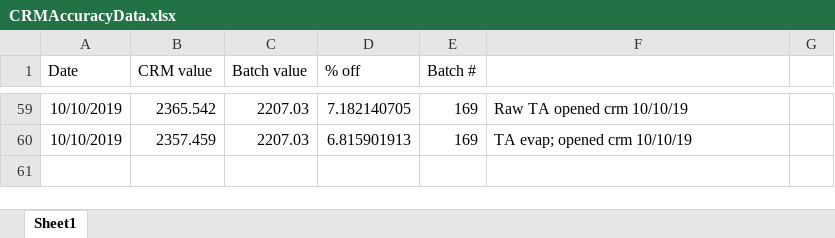
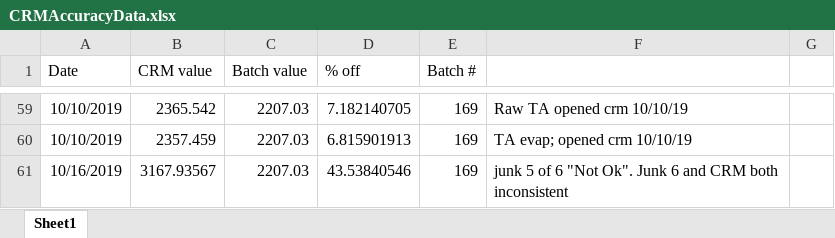
Before and after one commit to SilbigerLab/Titrator, an Excel workbook: Data/CRMAccuracyData.xlsx, sheet Sheet1, drawn as a sheet; only a part is shown, gaps mark what is left out; values as stored, in another font and other column widths than the file's, no borders; the diff names each change by its address in the sheet, - before the commit and + after, or states it on an @@ line.

Commit message:
10/16/2019 CRM value off - titrator read "Status Not Ok"

```diff
--- a/Data/CRMAccuracyData.xlsx (sheet Sheet1)
+++ b/Data/CRMAccuracyData.xlsx (sheet Sheet1)
+row 61: 10/16/2019 | 3167.93567 | 2207.03 | 43.53840546 | 169 | junk 5 of 6 "Not Ok". Junk 6 and CRM both inconsistent
```
Also changed, not shown: 5 other files.
